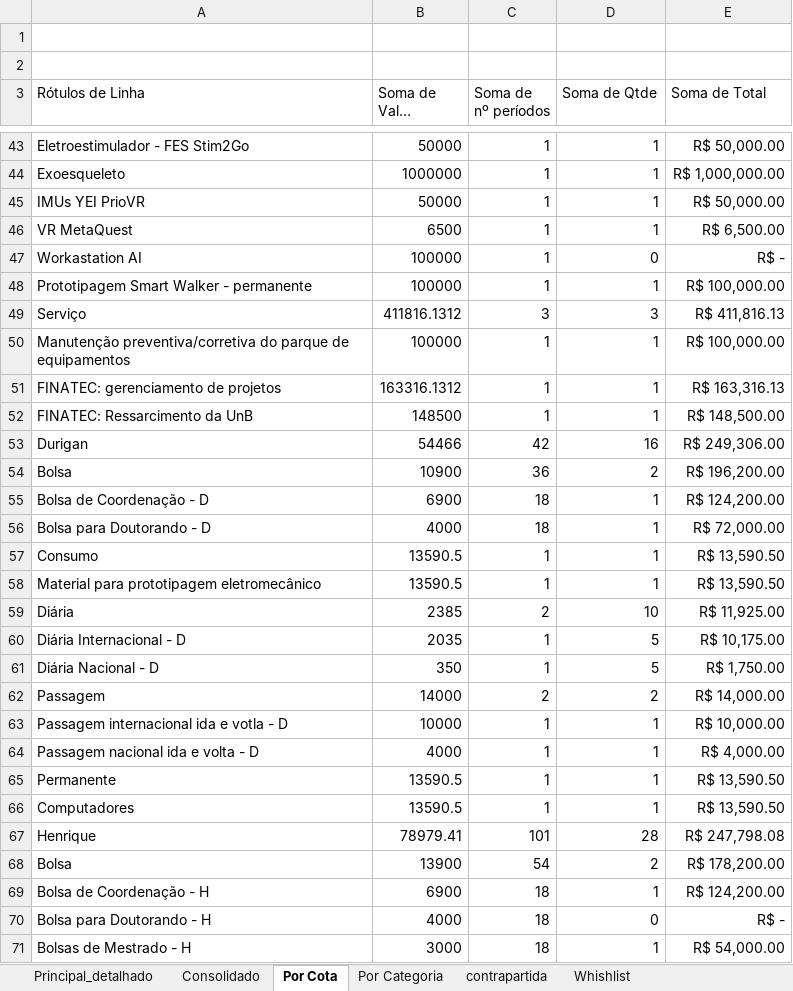
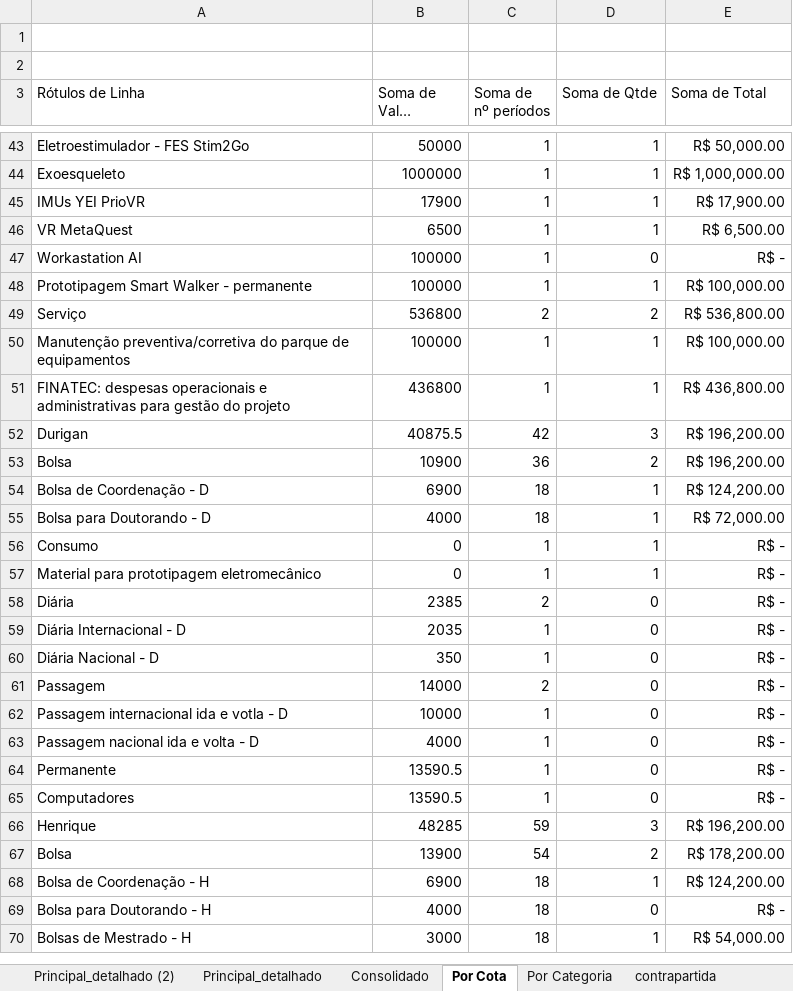
Before and after one commit to henriquemenegaz/centro-reabilitacao-cronograma-interativo, an Excel workbook: Orcamento.xlsx, sheet Por Cota, drawn as a sheet; only a part is shown, gaps mark what is left out; long unchanged cells end in …; values as stored, in another font and other column widths than the file's, no borders; removed rows and columns are numbered as before the commit, all else as after; the diff covers the shown part only; the diff names each change by its address in the sheet, - before the commit and + after, or states it on an @@ line.

Commit message:
Incorporada verba para a FINATEC de 15% do orçamento total.

```diff
--- a/Orcamento.xlsx (sheet Por Cota)
+++ b/Orcamento.xlsx (sheet Por Cota)
+sheet tab: Principal_detalhado (2)
-B45 (Soma de Valor Unitário): 50000
+B45 (Soma de Valor Unitário): 17900
-E45 (Soma de Total): R$ 50,000.00
+E45 (Soma de Total): R$ 17,900.00
-row 49: Serviço | 411816.1312 | 3 | 3 | R$ 411,816.13
+row 49: Serviço | 536800 | 2 | 2 | R$ 536,800.00
-row 51: FINATEC: gerenciamento de projetos | 163316.1312 | 1 | 1 | R$ 163,316.13
-A51 (Rótulos de Linha): FINATEC: Ressarcimento da UnB
+A51 (Rótulos de Linha): FINATEC: despesas operacionais e administrativas para gestão do projeto
-B51 (Soma de Valor Unitário): 148500
+B51 (Soma de Valor Unitário): 436800
-E51 (Soma de Total): R$ 148,500.00
+E51 (Soma de Total): R$ 436,800.00
-B52 (Soma de Valor Unitário): 54466
+B52 (Soma de Valor Unitário): 40875.5
-D52 (Soma de Qtde): 16
+D52 (Soma de Qtde): 3
-E52 (Soma de Total): R$ 249,306.00
+E52 (Soma de Total): R$ 196,200.00
-B56:B57 (Soma de Valor Unitário): 13590.5
+B56:B57 (Soma de Valor Unitário): 0
-E56:E57 (Soma de Total): R$ 13,590.50
+E56:E57 (Soma de Total): R$ -
-D58 (Soma de Qtde): 10
+D58 (Soma de Qtde): 0
-E58 (Soma de Total): R$ 11,925.00
+E58 (Soma de Total): R$ -
-D59:D60 (Soma de Qtde): 5
+D59:D60 (Soma de Qtde): 0
-E59 (Soma de Total): R$ 10,175.00
+E59 (Soma de Total): R$ -
-E60 (Soma de Total): R$ 1,750.00
+E60 (Soma de Total): R$ -
-D61 (Soma de Qtde): 2
+D61 (Soma de Qtde): 0
-E61 (Soma de Total): R$ 14,000.00
+E61 (Soma de Total): R$ -
-D62:D65 (Soma de Qtde): 1
+D62:D65 (Soma de Qtde): 0
-E62 (Soma de Total): R$ 10,000.00
+E62 (Soma de Total): R$ -
-E63 (Soma de Total): R$ 4,000.00
+E63 (Soma de Total): R$ -
-E64:E65 (Soma de Total): R$ 13,590.50
+E64:E65 (Soma de Total): R$ -
-row 67: Henrique | 78979.41 | 101 | 28 | R$ 247,798.08
+row 66: Henrique | 48285 | 59 | 3 | R$ 196,200.00
```
Also changed, not shown: 3 added rows, 11 removed rows and 69 edited cells elsewhere in this sheet, sheet Principal_detalhado, sheet Por Categoria, sheet Consolidado, formulas that keep their value, hidden cells, 11 other files.
